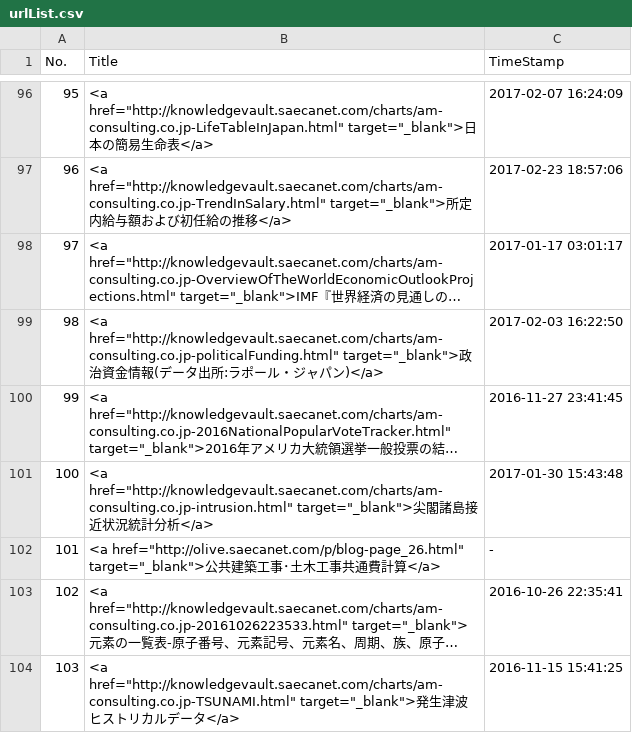
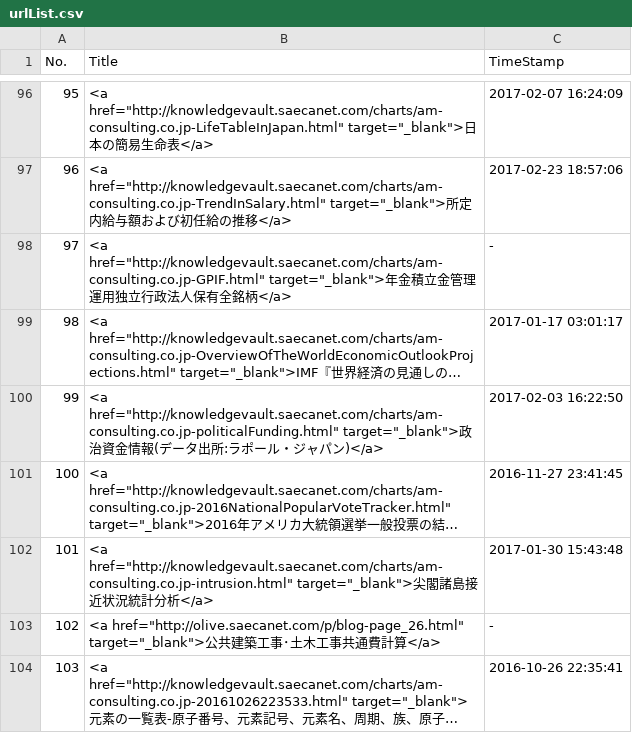
Before and after one commit to am-consulting/am-consulting.github.io, a CSV file: csv/urlList.csv, drawn as a sheet; only a part is shown, gaps mark what is left out; the shorter side is filled out with more unchanged rows; long unchanged cells end in …; addresses are those after the commit; the diff names each change by its address in the sheet, - before the commit and + after, or states it on an @@ line.

```diff
--- a/csv/urlList.csv
+++ b/csv/urlList.csv
+row 98: 97 | <a href="http://knowledgevault.saecanet.com/charts/am-consulting.co.jp-GPIF.html" target="_blank">年金積立金管理運用独立行政法人保有全銘柄</a> | -
@@ column A (No.) renumbered from row 99 down @@
```
Also changed, not shown: csv/knowledgevaultURL_List.csv, 4 other files.
